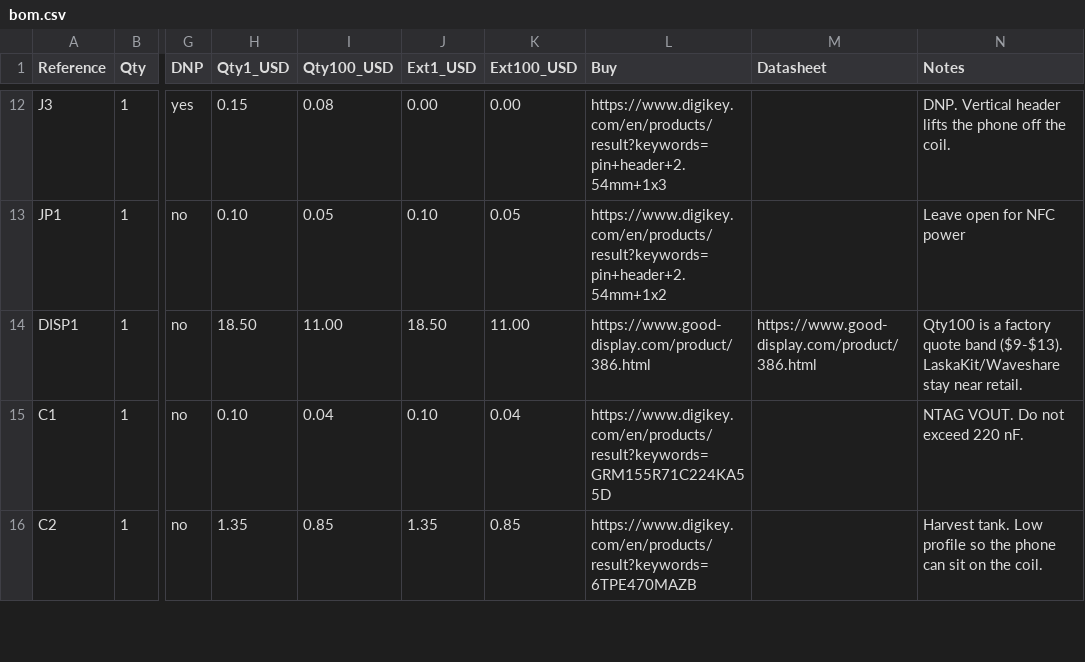
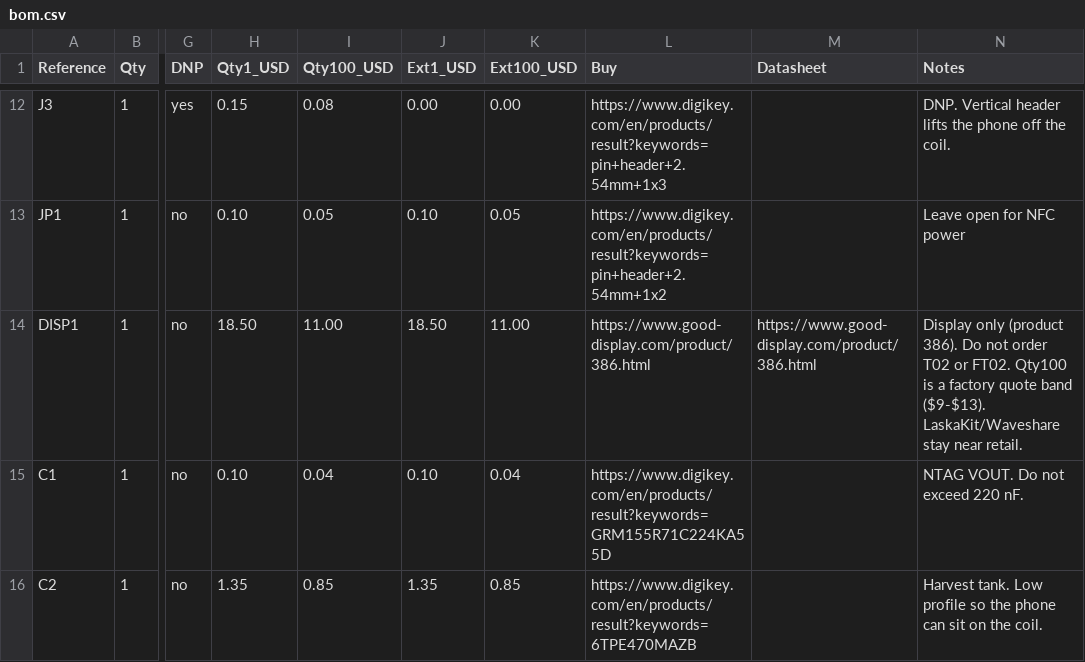
Before and after one commit to imjasonh/playground, a CSV file: nfc-eink/bom.csv, drawn as a sheet; only a part is shown, gaps mark what is left out; the diff names each change by its address in the sheet, - before the commit and + after, or states it on an @@ line.

```diff
--- a/nfc-eink/bom.csv
+++ b/nfc-eink/bom.csv
-N14 (Notes): Qty100 is…
+N14 (Notes): Display only (product 386). Do not order T02 or FT02. Qty100 is…
```
Also changed, not shown: 1 other file.
